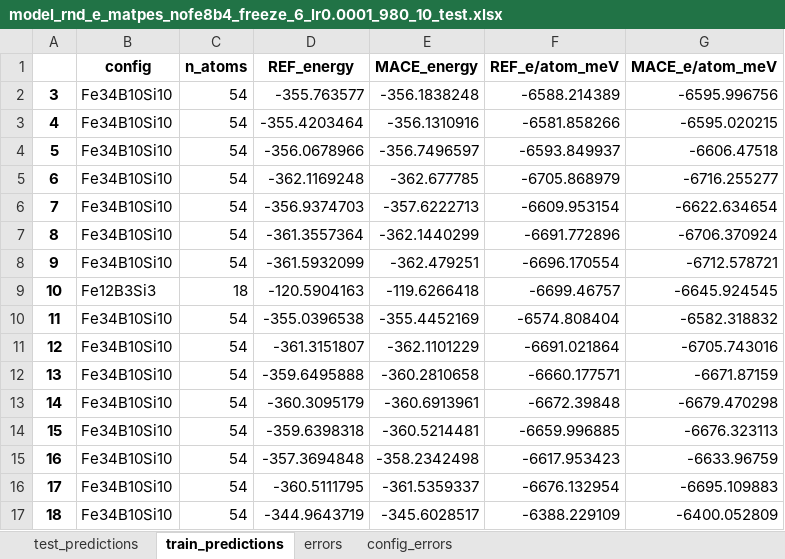
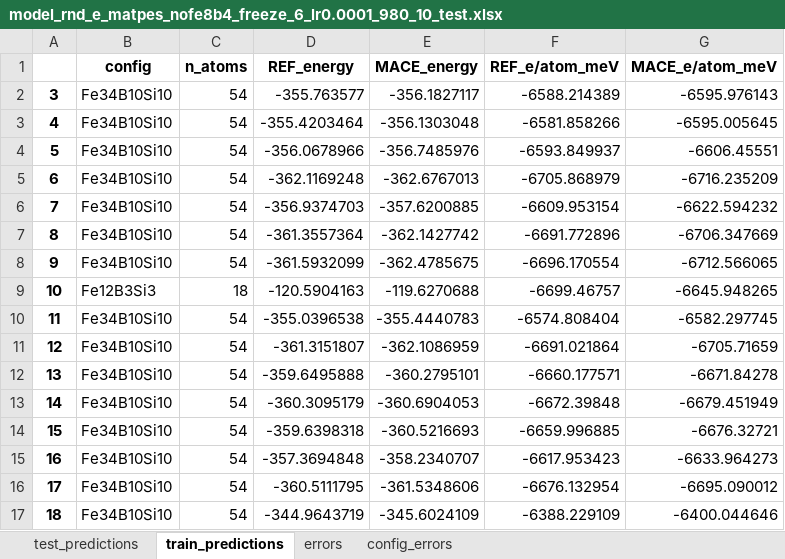
Before and after one commit to ShannonNCM/research_files, an Excel workbook: new_model/model_Fe_Si_B_260311/freeze_training/matpes_nofe8b4_freeze_6_0.0001_980_10_rnd_e/test_res/model_rnd_e_matpes_nofe8b4_freeze_6_lr0.0001_980_10_test.xlsx, sheet train_predictions, drawn as a sheet; only a part is shown; values as stored, in another font and other column widths than the file's, no borders; the diff covers the shown part only; the diff names each change by its address in the sheet, - before the commit and + after, or states it on an @@ line.

Commit message:
gpu training update

```diff
--- a/new_model/model_Fe_Si_B_260311/freeze_training/matpes_nofe8b4_freeze_6_0.0001_980_10_rnd_e/test_res/model_rnd_e_matpes_nofe8b4_freeze_6_lr0.0001_980_10_test.xlsx (sheet train_predictions)
+++ b/new_model/model_Fe_Si_B_260311/freeze_training/matpes_nofe8b4_freeze_6_0.0001_980_10_rnd_e/test_res/model_rnd_e_matpes_nofe8b4_freeze_6_lr0.0001_980_10_test.xlsx (sheet train_predictions)
-E2 (MACE_energy): -356.1838248
+E2 (MACE_energy): -356.1827117
-G2 (MACE_e/atom_meV): -6595.996756
+G2 (MACE_e/atom_meV): -6595.976143
-E3 (MACE_energy): -356.1310916
+E3 (MACE_energy): -356.1303048
-G3 (MACE_e/atom_meV): -6595.020215
+G3 (MACE_e/atom_meV): -6595.005645
-E4 (MACE_energy): -356.7496597
+E4 (MACE_energy): -356.7485976
-G4 (MACE_e/atom_meV): -6606.47518
+G4 (MACE_e/atom_meV): -6606.45551
-E5 (MACE_energy): -362.677785
+E5 (MACE_energy): -362.6767013
-G5 (MACE_e/atom_meV): -6716.255277
+G5 (MACE_e/atom_meV): -6716.235209
-E6 (MACE_energy): -357.6222713
+E6 (MACE_energy): -357.6200885
-G6 (MACE_e/atom_meV): -6622.634654
+G6 (MACE_e/atom_meV): -6622.594232
-E7 (MACE_energy): -362.1440299
+E7 (MACE_energy): -362.1427742
-G7 (MACE_e/atom_meV): -6706.370924
+G7 (MACE_e/atom_meV): -6706.347669
-E8 (MACE_energy): -362.479251
+E8 (MACE_energy): -362.4785675
-G8 (MACE_e/atom_meV): -6712.578721
+G8 (MACE_e/atom_meV): -6712.566065
-E9 (MACE_energy): -119.6266418
+E9 (MACE_energy): -119.6270688
-G9 (MACE_e/atom_meV): -6645.924545
+G9 (MACE_e/atom_meV): -6645.948265
-E10 (MACE_energy): -355.4452169
+E10 (MACE_energy): -355.4440783
-G10 (MACE_e/atom_meV): -6582.318832
+G10 (MACE_e/atom_meV): -6582.297745
-E11 (MACE_energy): -362.1101229
+E11 (MACE_energy): -362.1086959
-G11 (MACE_e/atom_meV): -6705.743016
+G11 (MACE_e/atom_meV): -6705.71659
-E12 (MACE_energy): -360.2810658
+E12 (MACE_energy): -360.2795101
-G12 (MACE_e/atom_meV): -6671.87159
+G12 (MACE_e/atom_meV): -6671.84278
-E13 (MACE_energy): -360.6913961
+E13 (MACE_energy): -360.6904053
-G13 (MACE_e/atom_meV): -6679.470298
+G13 (MACE_e/atom_meV): -6679.451949
-E14 (MACE_energy): -360.5214481
+E14 (MACE_energy): -360.5216693
-G14 (MACE_e/atom_meV): -6676.323113
+G14 (MACE_e/atom_meV): -6676.32721
-E15 (MACE_energy): -358.2342498
+E15 (MACE_energy): -358.2340707
-G15 (MACE_e/atom_meV): -6633.96759
+G15 (MACE_e/atom_meV): -6633.964273
-E16 (MACE_energy): -361.5359337
+E16 (MACE_energy): -361.5348606
-G16 (MACE_e/atom_meV): -6695.109883
+G16 (MACE_e/atom_meV): -6695.090012
-E17 (MACE_energy): -345.6028517
+E17 (MACE_energy): -345.6024109
-G17 (MACE_e/atom_meV): -6400.052809
+G17 (MACE_e/atom_meV): -6400.044646
```
Also changed, not shown: 1570 edited cells elsewhere in this sheet, sheet test_predictions, sheet config_errors, sheet errors, 27 other files.
